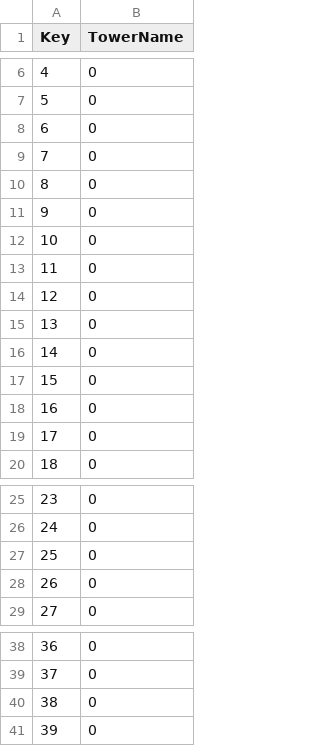
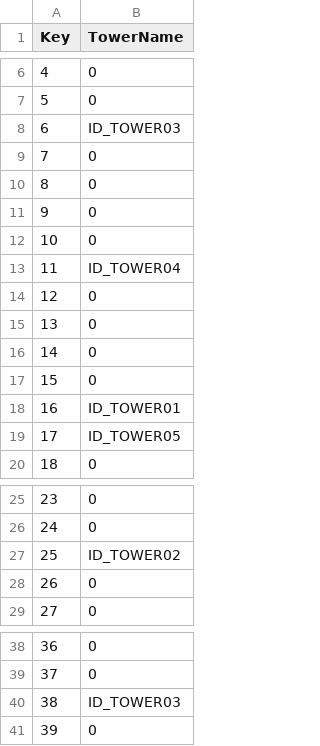
Before and after one commit to Labae/100_Defense, a CSV file: 100Defense/Assets/Resources/03.Datas/Game/MapData.csv, drawn as a sheet; only a part is shown, gaps mark what is left out.

Commit message:
Add Tower Save and Fix TowreData data type

```diff
--- a/100Defense/Assets/Resources/03.Datas/Game/MapData.csv
+++ b/100Defense/Assets/Resources/03.Datas/Game/MapData.csv
@@ -7,3 +7,3 @@ Key,TowerName
 5,0
-6,0
+6,ID_TOWER03
 7,0
@@ -12,3 +12,3 @@ Key,TowerName
 10,0
-11,0
+11,ID_TOWER04
 12,0
@@ -17,4 +17,4 @@ Key,TowerName
 15,0
-16,0
-17,0
+16,ID_TOWER01
+17,ID_TOWER05
 18,0
@@ -26,3 +26,3 @@ Key,TowerName
 24,0
-25,0
+25,ID_TOWER02
 26,0
@@ -39,3 +39,3 @@ Key,TowerName
 37,0
-38,0
+38,ID_TOWER03
 39,0
```
Also changed, not shown: 24 other files.
